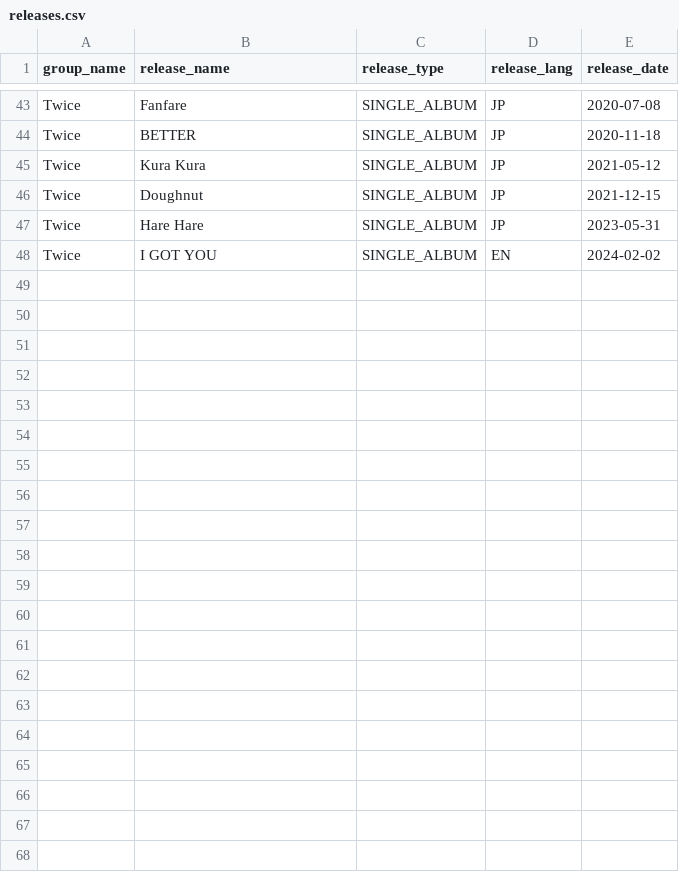
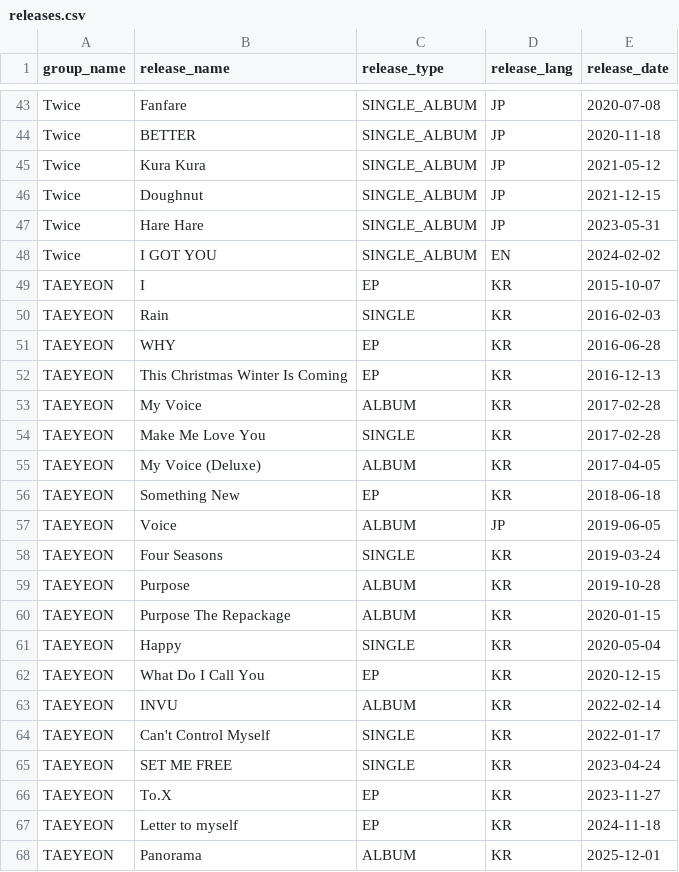
Before and after one commit to Joe1160/database, a CSV file: data/releases.csv, drawn as a sheet; only a part is shown, gaps mark what is left out.

```diff
--- a/data/releases.csv
+++ b/data/releases.csv
@@ -48 +48,21 @@ Twice,Hare Hare,SINGLE_ALBUM,JP,2023-05-31
 Twice,I GOT YOU,SINGLE_ALBUM,EN,2024-02-02
+TAEYEON,I,EP,KR,2015-10-07
+TAEYEON,Rain,SINGLE,KR,2016-02-03
+TAEYEON,WHY,EP,KR,2016-06-28
+TAEYEON,This Christmas Winter Is Coming,EP,KR,2016-12-13
+TAEYEON,My Voice,ALBUM,KR,2017-02-28
+TAEYEON,Make Me Love You,SINGLE,KR,2017-02-28
+TAEYEON,My Voice (Deluxe),ALBUM,KR,2017-04-05
+TAEYEON,Something New,EP,KR,2018-06-18
+TAEYEON,Voice,ALBUM,JP,2019-06-05
+TAEYEON,Four Seasons,SINGLE,KR,2019-03-24
+TAEYEON,Purpose,ALBUM,KR,2019-10-28
+TAEYEON,Purpose The Repackage,ALBUM,KR,2020-01-15
+TAEYEON,Happy,SINGLE,KR,2020-05-04
+TAEYEON,What Do I Call You,EP,KR,2020-12-15
+TAEYEON,INVU,ALBUM,KR,2022-02-14
+TAEYEON,Can't Control Myself,SINGLE,KR,2022-01-17
+TAEYEON,SET ME FREE,SINGLE,KR,2023-04-24
+TAEYEON,To.X,EP,KR,2023-11-27
+TAEYEON,Letter to myself,EP,KR,2024-11-18
+TAEYEON,Panorama,ALBUM,KR,2025-12-01
```
Also changed, not shown: data/groups.csv, data/member_nationalities.csv, 3 other files.
